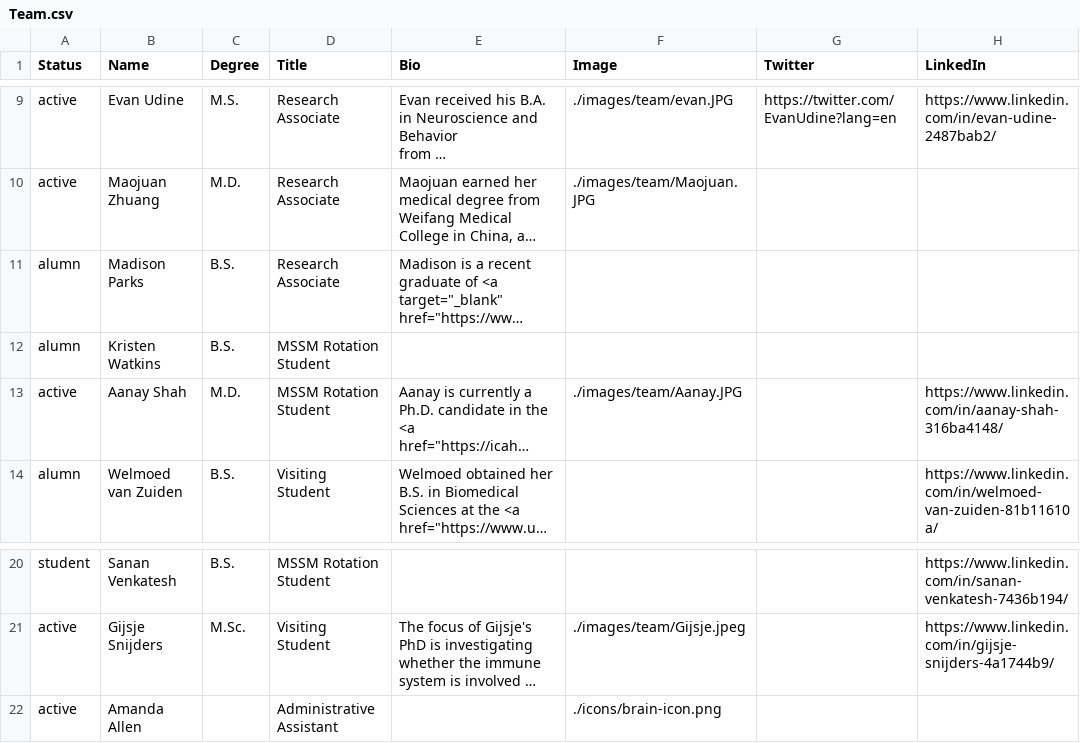
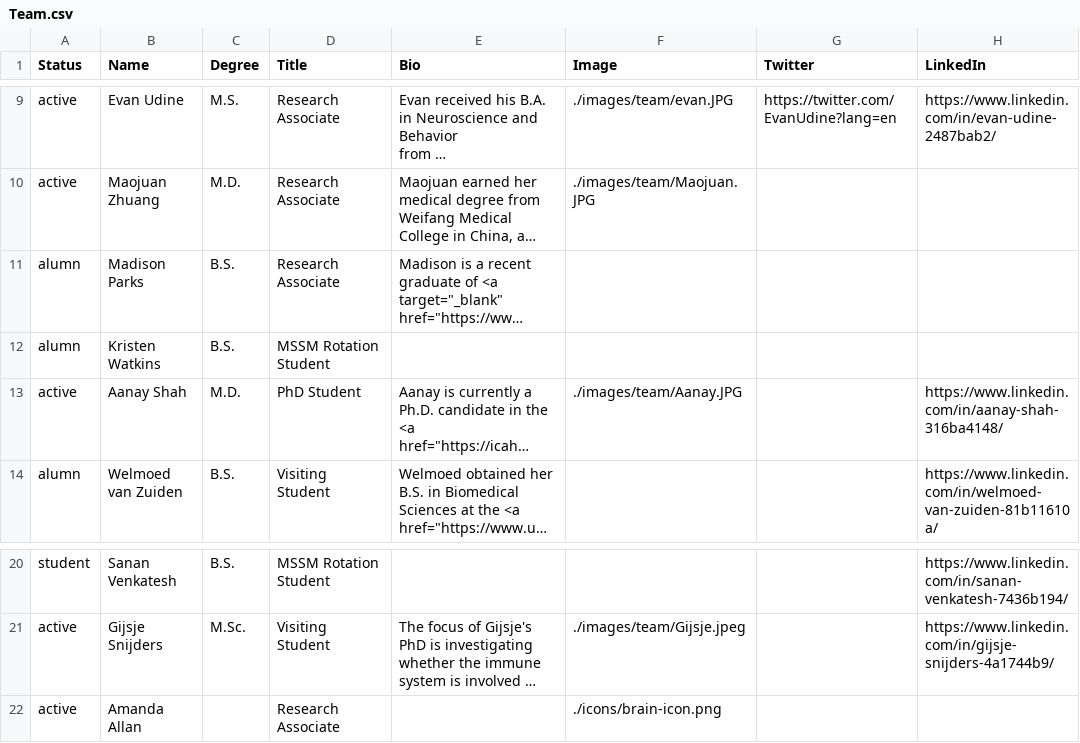
Before and after one commit to RajLabMSSM/RajLab_website, a CSV file: documents/Team.csv, drawn as a sheet; only a part is shown, gaps mark what is left out; long unchanged cells end in …; the diff names each change by its address in the sheet, - before the commit and + after, or states it on an @@ line.

Commit message:
update team titles

```diff
--- a/documents/Team.csv
+++ b/documents/Team.csv
-D13 (Title): MSSM Rotation Student
+D13 (Title): PhD Student
-B22 (Name): Amanda Allen
+B22 (Name): Amanda Allan
-D22 (Title): Administrative Assistant
+D22 (Title): Research Associate
```
